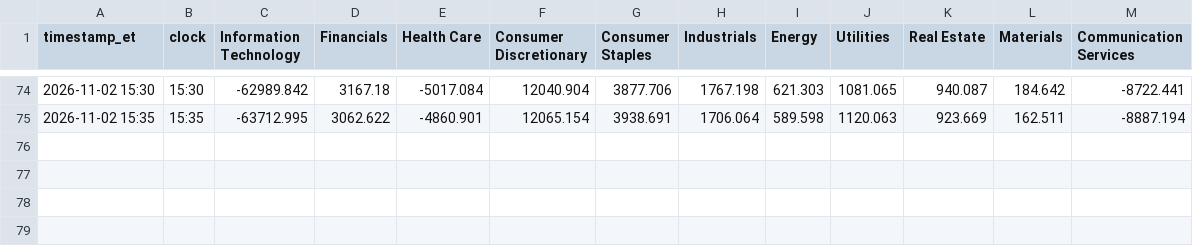
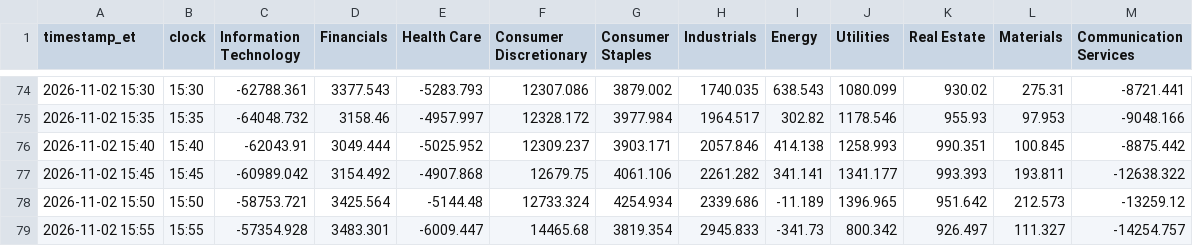
Before and after one commit to vhhh2B618/us-sector-flow, a CSV file: sector_flow.csv, drawn as a sheet; only a part is shown, gaps mark what is left out; the diff covers the shown part only.

```diff
--- a/sector_flow.csv
+++ b/sector_flow.csv
@@ -74,2 +74,6 @@ timestamp_et,clock,Information Technology,Financials,Health Care,Consumer Discre
-2026-11-02 15:30,15:30,-62989.842,3167.18,-5017.084,12040.904,3877.706,1767.198,621.303,1081.065,940.087,184.642,-8722.441
-2026-11-02 15:35,15:35,-63712.995,3062.622,-4860.901,12065.154,3938.691,1706.064,589.598,1120.063,923.669,162.511,-8887.194
+2026-11-02 15:30,15:30,-62788.361,3377.543,-5283.793,12307.086,3879.002,1740.035,638.543,1080.099,930.02,275.31,-8721.441
+2026-11-02 15:35,15:35,-64048.732,3158.46,-4957.997,12328.172,3977.984,1964.517,302.82,1178.546,955.93,97.953,-9048.166
+2026-11-02 15:40,15:40,-62043.91,3049.444,-5025.952,12309.237,3903.171,2057.846,414.138,1258.993,990.351,100.845,-8875.442
+2026-11-02 15:45,15:45,-60989.042,3154.492,-4907.868,12679.75,4061.106,2261.282,341.141,1341.177,993.393,193.811,-12638.322
+2026-11-02 15:50,15:50,-58753.721,3425.564,-5144.48,12733.324,4254.934,2339.686,-11.189,1396.965,951.642,212.573,-13259.12
+2026-11-02 15:55,15:55,-57354.928,3483.301,-6009.447,14465.68,3819.354,2945.833,-341.73,800.342,926.497,111.327,-14254.757
```
Also changed, not shown: 23 edited cells elsewhere in this file, 2 other files.
